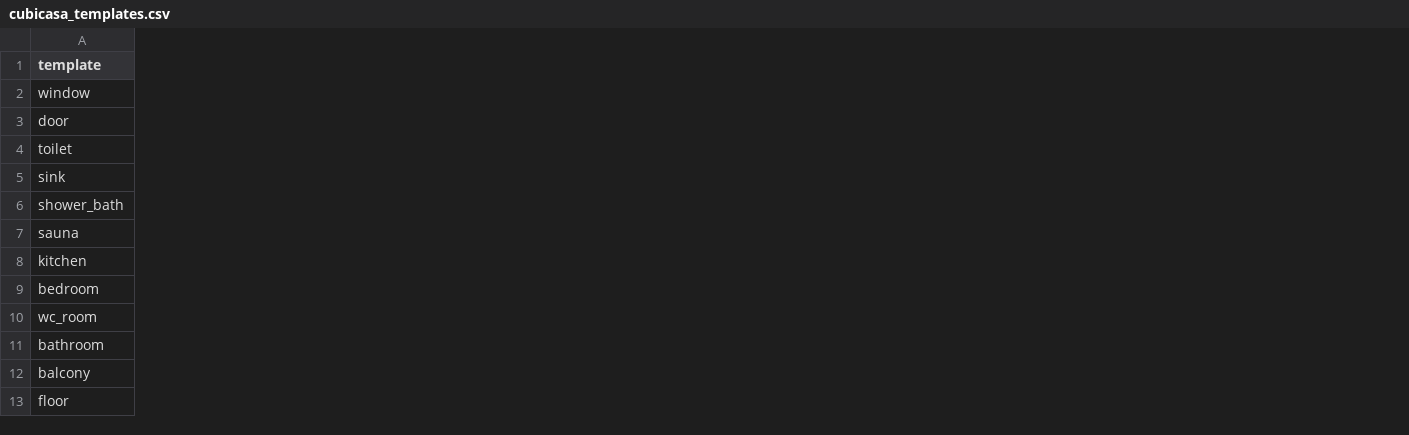
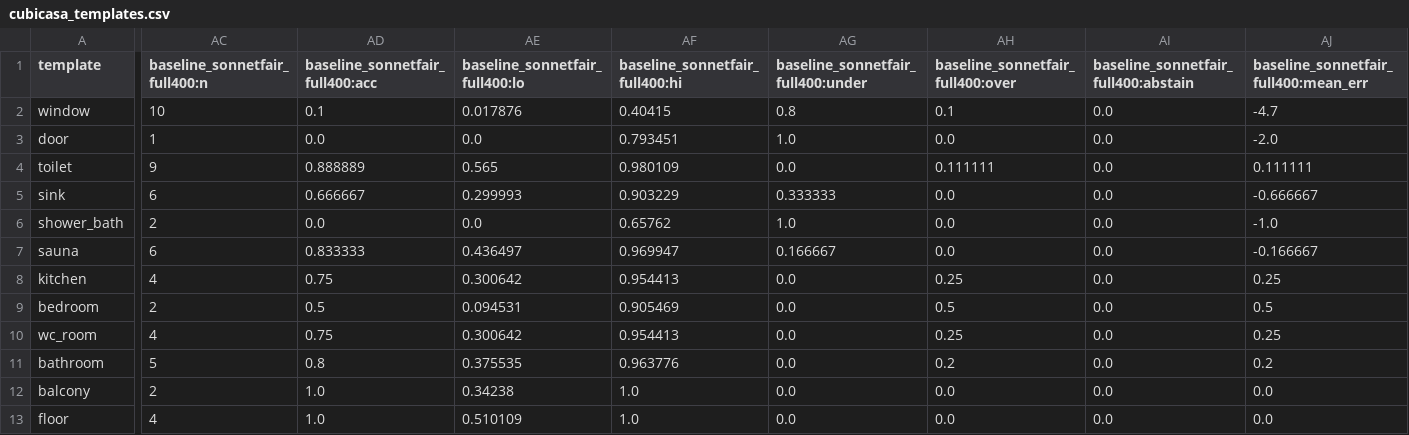
Before and after one commit to Zawaer/datum, a CSV file: analysis/out/cubicasa_templates.csv, drawn as a sheet; only a part is shown, gaps mark what is left out; the diff covers the shown part only; the diff names each change by its address in the sheet, - before the commit and + after, or states it on an @@ line.

```diff
--- a/analysis/out/cubicasa_templates.csv
+++ b/analysis/out/cubicasa_templates.csv
+column AC (baseline_sonnetfair_full400:n), rows 2-13: 10 | 1 | 9 | 6 | 2 | 6 | 4 | 2 | 4 | 5 | 2 | 4
+column AD (baseline_sonnetfair_full400:acc), rows 2-13: 0.1 | 0.0 | 0.888889 | 0.666667 | 0.0 | 0.833333 | 0.75 | 0.5 | 0.75 | 0.8 | 1.0 | 1.0
+column AE (baseline_sonnetfair_full400:lo), rows 2-13: 0.017876 | 0.0 | 0.565 | 0.299993 | 0.0 | 0.436497 | 0.300642 | 0.094531 | 0.300642 | 0.375535 | 0.34238 | 0.510109
+column AF (baseline_sonnetfair_full400:hi), rows 2-13: 0.40415 | 0.793451 | 0.980109 | 0.903229 | 0.65762 | 0.969947 | 0.954413 | 0.905469 | 0.954413 | 0.963776 | 1.0 | 1.0
+column AG, rows 1-13: baseline_sonnetfair_full400:under | 0.8 | 1.0 | 0.0 | 0.333333 | 1.0 | 0.166667 | 0.0 | 0.0 | 0.0 | 0.0 | 0.0 | 0.0
+column AH (baseline_sonnetfair_full400:over), rows 2-13: 0.1 | 0.0 | 0.111111 | 0.0 | 0.0 | 0.0 | 0.25 | 0.5 | 0.25 | 0.2 | 0.0 | 0.0
+column AI, rows 1-13: baseline_sonnetfair_full400:abstain | 0.0 | 0.0 | 0.0 | 0.0 | 0.0 | 0.0 | 0.0 | 0.0 | 0.0 | 0.0 | 0.0 | 0.0
+column AJ, rows 1-13: baseline_sonnetfair_full400:mean_err | -4.7 | -2.0 | 0.111111 | -0.666667 | -1.0 | -0.166667 | 0.25 | 0.5 | 0.25 | 0.2 | 0.0 | 0.0
```
Also changed, not shown: 1 added column and 9 edited cells elsewhere in this file, analysis/out/by_language.csv, analysis/out/by_source_type.csv, 22 other files.
